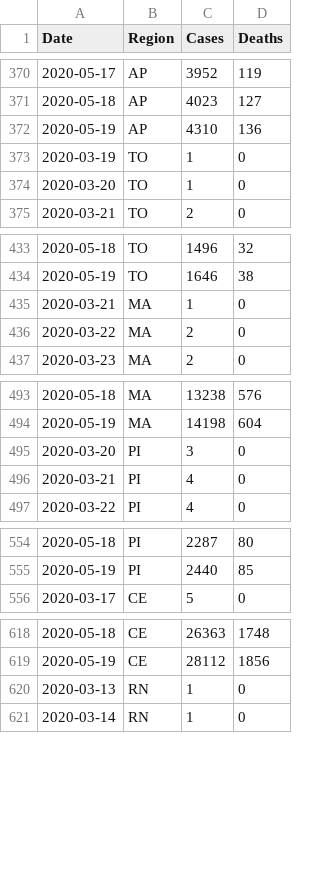
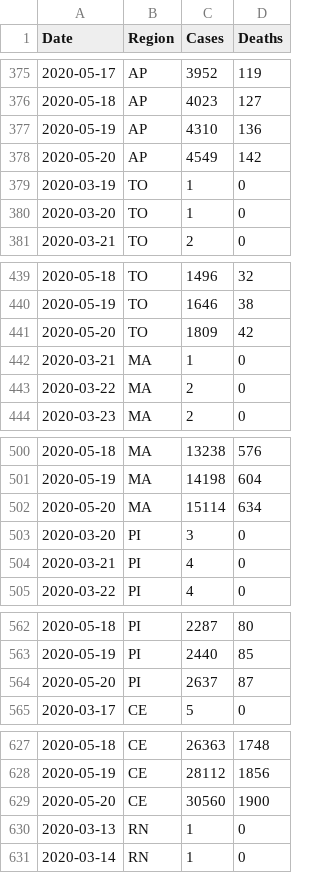
Before and after one commit to luiz290788/covid19-brazil, a CSV file: src/data/Covid-19 Brazil.csv, drawn as a sheet; only a part is shown, gaps mark what is left out; the diff covers the shown part only.

```diff
--- a/src/data/Covid-19 Brazil.csv
+++ b/src/data/Covid-19 Brazil.csv
@@ -372,2 +377,3 @@ Date,Region,Cases,Deaths
 2020-05-19,AP,4310,136
+2020-05-20,AP,4549,142
 2020-03-19,TO,1,0
@@ -434,2 +440,3 @@ Date,Region,Cases,Deaths
 2020-05-19,TO,1646,38
+2020-05-20,TO,1809,42
 2020-03-21,MA,1,0
@@ -494,2 +501,3 @@ Date,Region,Cases,Deaths
 2020-05-19,MA,14198,604
+2020-05-20,MA,15114,634
 2020-03-20,PI,3,0
@@ -555,2 +563,3 @@ Date,Region,Cases,Deaths
 2020-05-19,PI,2440,85
+2020-05-20,PI,2637,87
 2020-03-17,CE,5,0
@@ -619,2 +628,3 @@ Date,Region,Cases,Deaths
 2020-05-19,CE,28112,1856
+2020-05-20,CE,30560,1900
 2020-03-13,RN,1,0
```
Also changed, not shown: 22 added rows elsewhere in this file.
